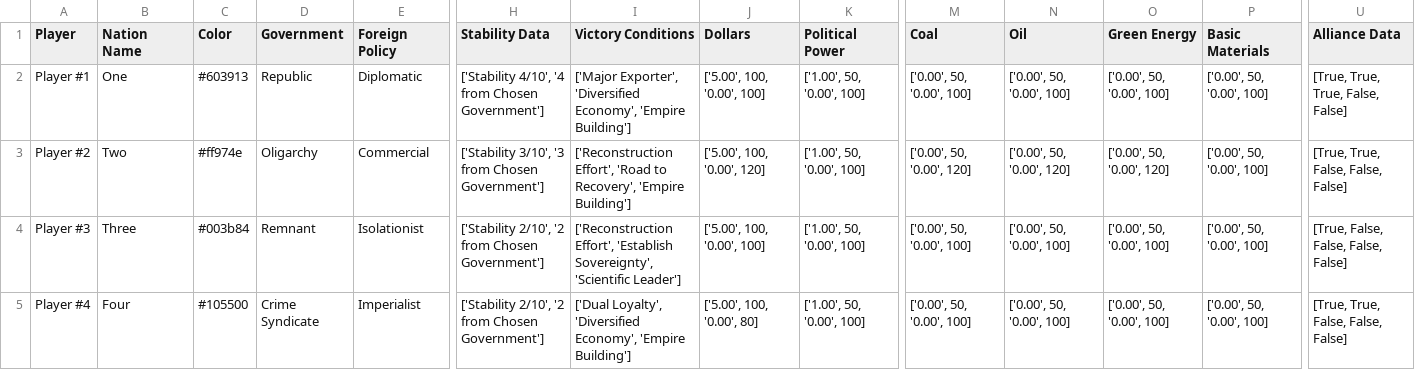
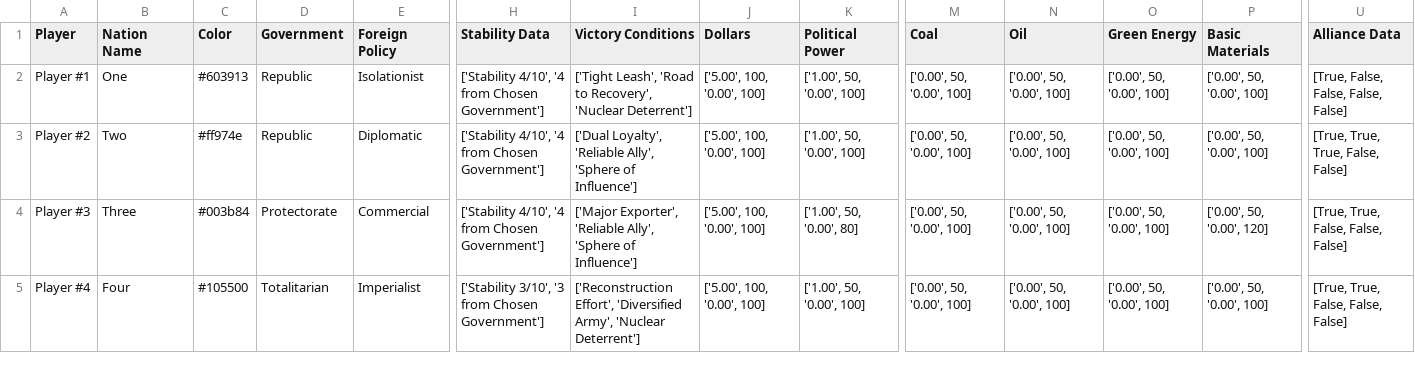
Before and after one commit to ian-hampton/divided-we-stand-prototype, a CSV file: gamedata/game1/playerdata.csv, drawn as a sheet; only a part is shown, gaps mark what is left out; the diff names each change by its address in the sheet, - before the commit and + after, or states it on an @@ line.

```diff
--- a/gamedata/game1/playerdata.csv
+++ b/gamedata/game1/playerdata.csv
-E2 (Foreign Policy): Diplomatic
+E2 (Foreign Policy): Isolationist
-I2 (Victory Conditions): ['Major Exporter', 'Diversified Economy', 'Empire Building']
+I2 (Victory Conditions): ['Tight Leash', 'Road to Recovery', 'Nuclear Deterrent']
-U2 (Alliance Data): [True, True, True, False, False]
+U2 (Alliance Data): [True, False, False, False, False]
-D3 (Government): Oligarchy
+D3 (Government): Republic
-E3 (Foreign Policy): Commercial
+E3 (Foreign Policy): Diplomatic
-H3 (Stability Data): ['Stability 3/10', '3 from Chosen…
+H3 (Stability Data): ['Stability 4/10', '4 from Chosen…
-I3 (Victory Conditions): ['Reconstruction Effort', 'Road to Recovery', 'Empire Building']
+I3 (Victory Conditions): ['Dual Loyalty', 'Reliable Ally', 'Sphere of Influence']
-J3 (Dollars): ['5.00', 100, '0.00', 120]
+J3 (Dollars): ['5.00', 100, '0.00', 100]
-M3 (Coal): ['0.00', 50, '0.00', 120]
+M3 (Coal): ['0.00', 50, '0.00', 100]
-N3 (Oil): ['0.00', 50, '0.00', 120]
+N3 (Oil): ['0.00', 50, '0.00', 100]
-O3 (Green Energy): ['0.00', 50, '0.00', 120]
+O3 (Green Energy): ['0.00', 50, '0.00', 100]
-U3 (Alliance Data): [True, True, False, False, False]
+U3 (Alliance Data): [True, True, True, False, False]
-D4 (Government): Remnant
+D4 (Government): Protectorate
-E4 (Foreign Policy): Isolationist
+E4 (Foreign Policy): Commercial
-H4 (Stability Data): ['Stability 2/10', '2 from Chosen…
+H4 (Stability Data): ['Stability 4/10', '4 from Chosen…
-I4 (Victory Conditions): ['Reconstruction Effort', 'Establish Sovereignty', 'Scientific Leader']
+I4 (Victory Conditions): ['Major Exporter', 'Reliable Ally', 'Sphere of Influence']
-K4 (Political Power): ['1.00', 50, '0.00', 100]
+K4 (Political Power): ['1.00', 50, '0.00', 80]
-P4 (Basic Materials): ['0.00', 50, '0.00', 100]
+P4 (Basic Materials): ['0.00', 50, '0.00', 120]
-U4 (Alliance Data): [True, False, False, False, False]
+U4 (Alliance Data): [True, True, False, False, False]
-D5 (Government): Crime Syndicate
+D5 (Government): Totalitarian
-H5 (Stability Data): ['Stability 2/10', '2 from Chosen…
+H5 (Stability Data): ['Stability 3/10', '3 from Chosen…
-I5 (Victory Conditions): ['Dual Loyalty', 'Diversified Economy', 'Empire Building']
+I5 (Victory Conditions): ['Reconstruction Effort', 'Diversified Army', 'Nuclear Deterrent']
-J5 (Dollars): ['5.00', 100, '0.00', 80]
+J5 (Dollars): ['5.00', 100, '0.00', 100]
```
Also changed, not shown: 16 other files.
